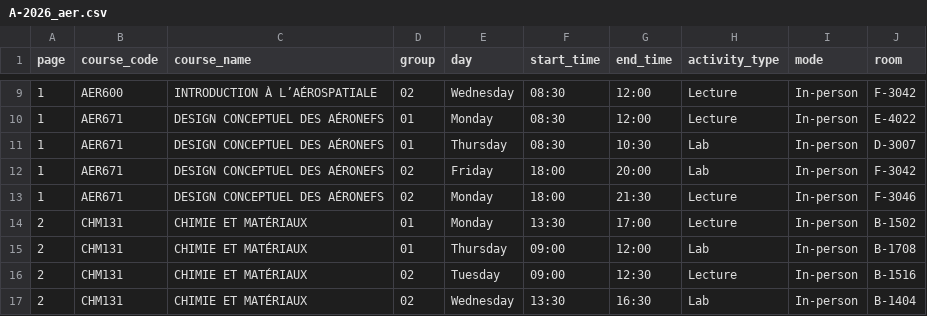
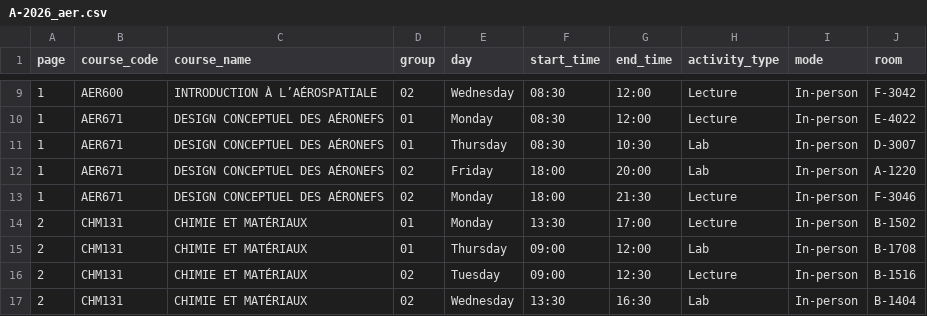
Before and after one commit to olivier0922/schedule-generator-ETS, a CSV file: data/A-2026_aer.csv, drawn as a sheet; only a part is shown, gaps mark what is left out.

```diff
--- a/data/A-2026_aer.csv
+++ b/data/A-2026_aer.csv
@@ -11,3 +11,3 @@
 1,AER671,DESIGN CONCEPTUEL DES AÉRONEFS,01,Thursday,08:30,10:30,Lab,In-person,D-3007
-1,AER671,DESIGN CONCEPTUEL DES AÉRONEFS,02,Friday,18:00,20:00,Lab,In-person,F-3042
+1,AER671,DESIGN CONCEPTUEL DES AÉRONEFS,02,Friday,18:00,20:00,Lab,In-person,A-1220
 1,AER671,DESIGN CONCEPTUEL DES AÉRONEFS,02,Monday,18:00,21:30,Lecture,In-person,F-3046
```
Also changed, not shown: data/A-2026_ele.csv, data/A-2026_gpa.csv, 3 other files.
